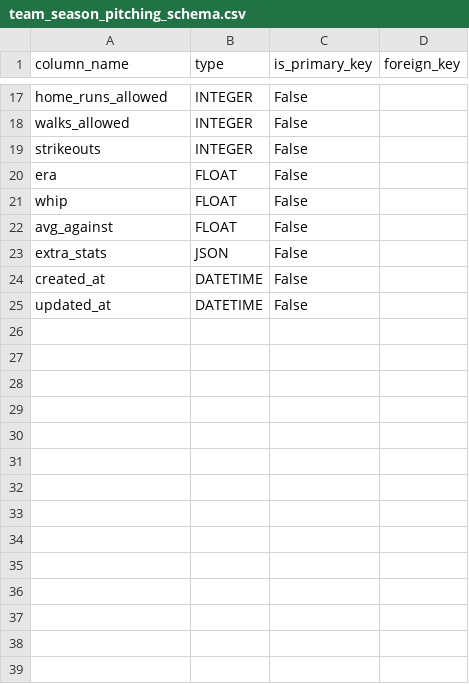
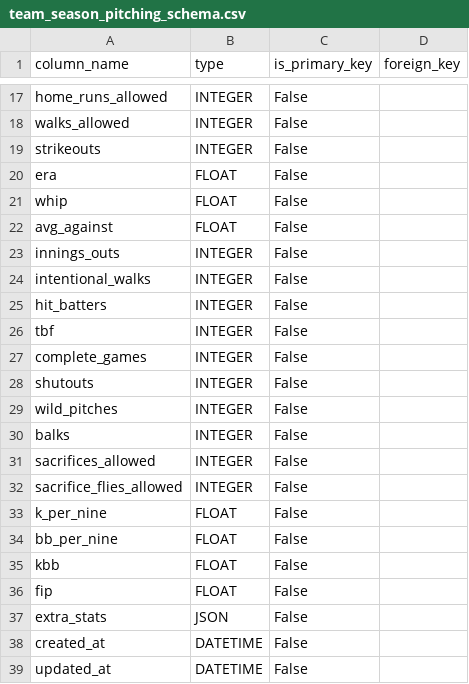
Before and after one commit to rkdansdlf/KBO_playwright, a CSV file: Docs/schema/team_season_pitching_schema.csv, drawn as a sheet; only a part is shown, gaps mark what is left out.

```diff
--- a/Docs/schema/team_season_pitching_schema.csv
+++ b/Docs/schema/team_season_pitching_schema.csv
@@ -22,2 +22,16 @@ whip,FLOAT,False,
 avg_against,FLOAT,False,
+innings_outs,INTEGER,False,
+intentional_walks,INTEGER,False,
+hit_batters,INTEGER,False,
+tbf,INTEGER,False,
+complete_games,INTEGER,False,
+shutouts,INTEGER,False,
+wild_pitches,INTEGER,False,
+balks,INTEGER,False,
+sacrifices_allowed,INTEGER,False,
+sacrifice_flies_allowed,INTEGER,False,
+k_per_nine,FLOAT,False,
+bb_per_nine,FLOAT,False,
+kbb,FLOAT,False,
+fip,FLOAT,False,
 extra_stats,JSON,False,
```
Also changed, not shown: Docs/schema/team_season_batting_schema.csv, 28 other files.
